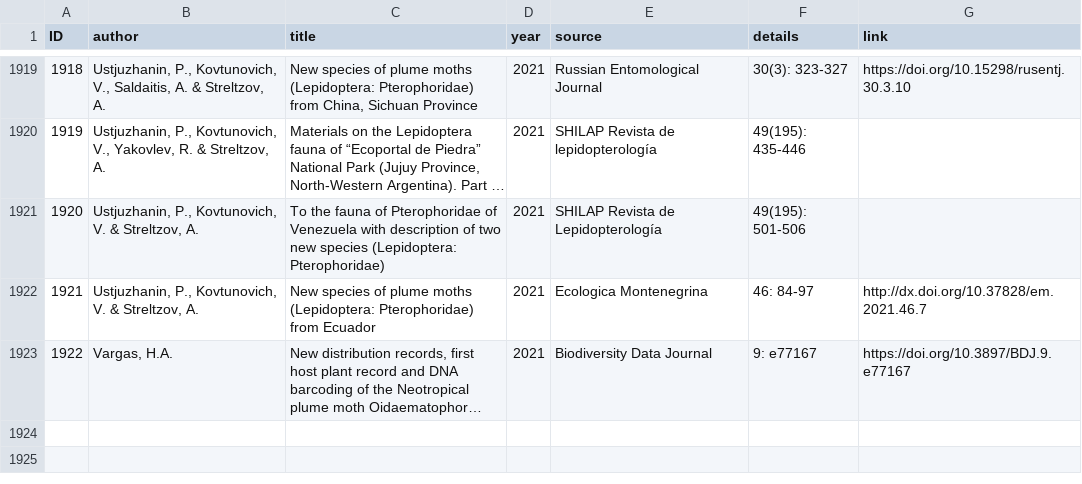
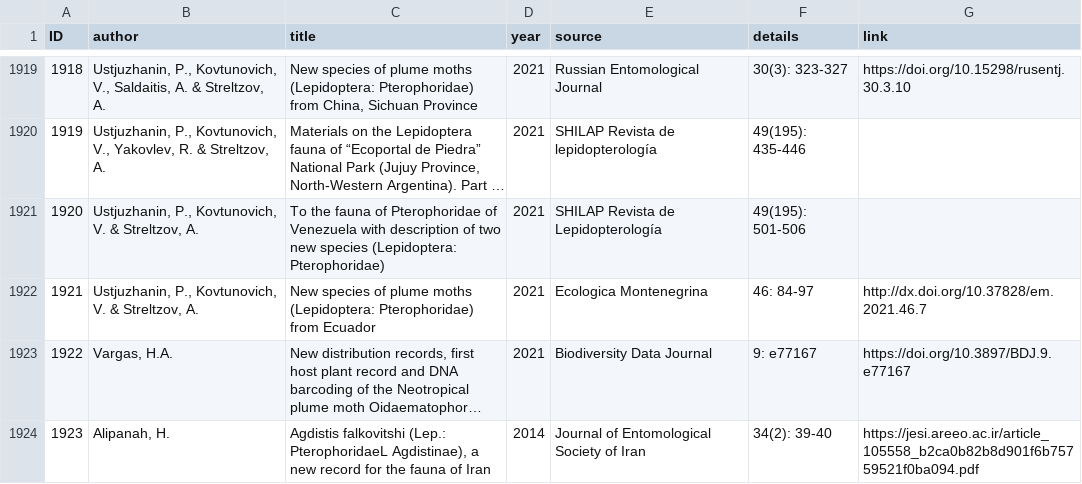
Before and after one commit to dhobern/pterophoroidea, a CSV file: coldp/data/reference.csv, drawn as a sheet; only a part is shown, gaps mark what is left out; long unchanged cells end in …; the diff names each change by its address in the sheet, - before the commit and + after, or states it on an @@ line.

```diff
--- a/coldp/data/reference.csv
+++ b/coldp/data/reference.csv
+row 1924: 1923 | Alipanah, H. | Agdistis falkovitshi (Lep.: PterophoridaeL Agdistinae), a new record for the fauna of Iran | 2014 | Journal of Entomological Society of Iran | 34(2): 39-40 | https://jesi.areeo.ac.ir/article_105558_b2ca0b82b8d901f6b75759521f0ba094.pdf
```
Also changed, not shown: coldp/data/distribution.csv, coldp/data/namereference.csv.
